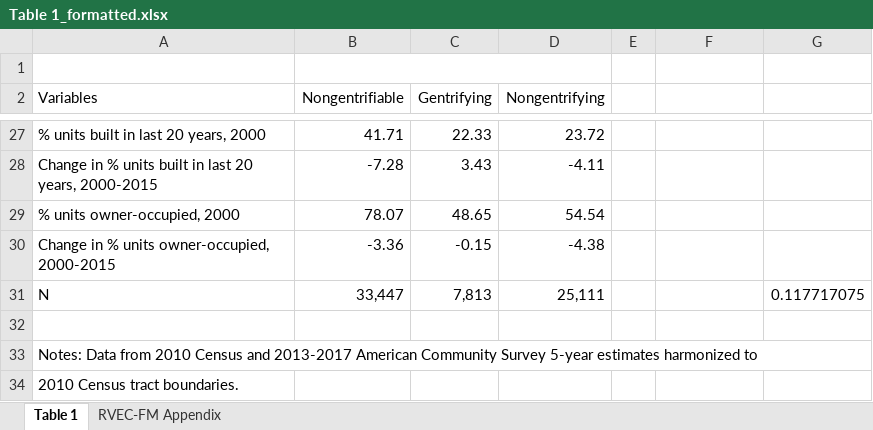
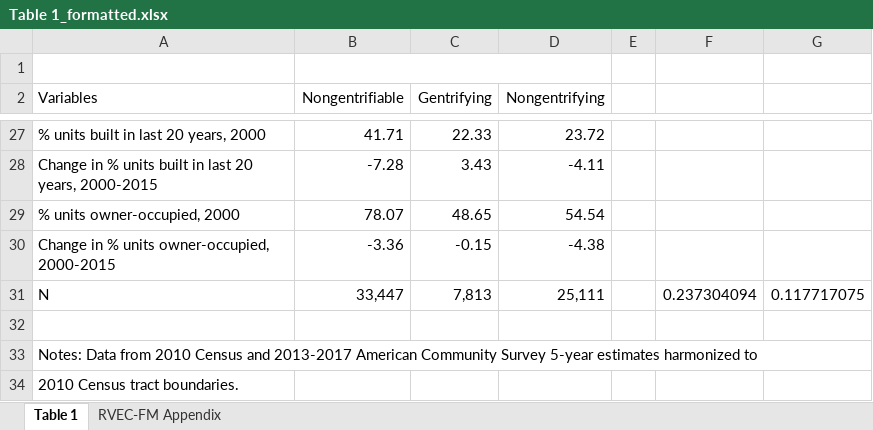
Before and after one commit to Changing-Cities-Research-Lab/psid-rs, an Excel workbook: results/Table 1_formatted.xlsx, sheet Table 1, drawn as a sheet; only a part is shown, gaps mark what is left out; values as stored, in another font and other column widths than the file's, no borders; the diff names each change by its address in the sheet, - before the commit and + after, or states it on an @@ line.

```diff
--- a/results/Table 1_formatted.xlsx (sheet Table 1)
+++ b/results/Table 1_formatted.xlsx (sheet Table 1)
-F31: (empty)
+F31: 0.237304094
```
Also changed, not shown: results/reg_tables_formatted.xlsx, 6 other files.
